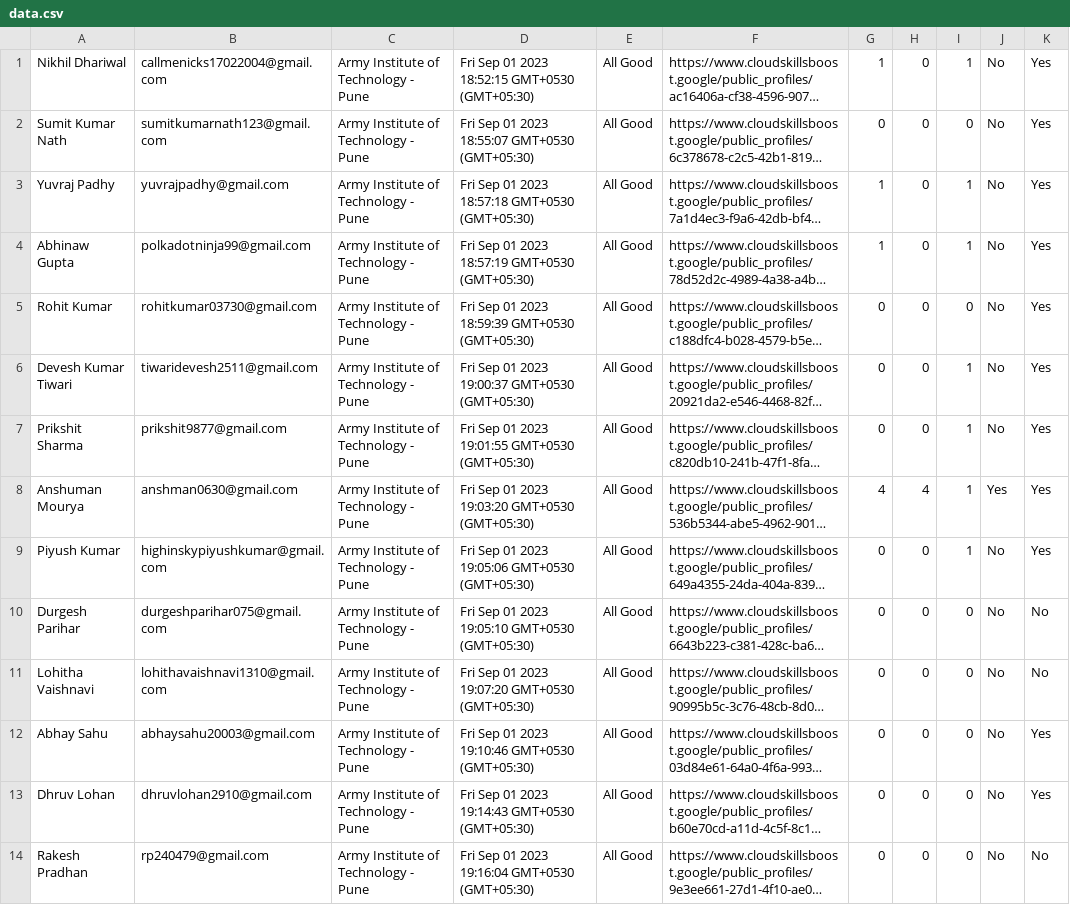
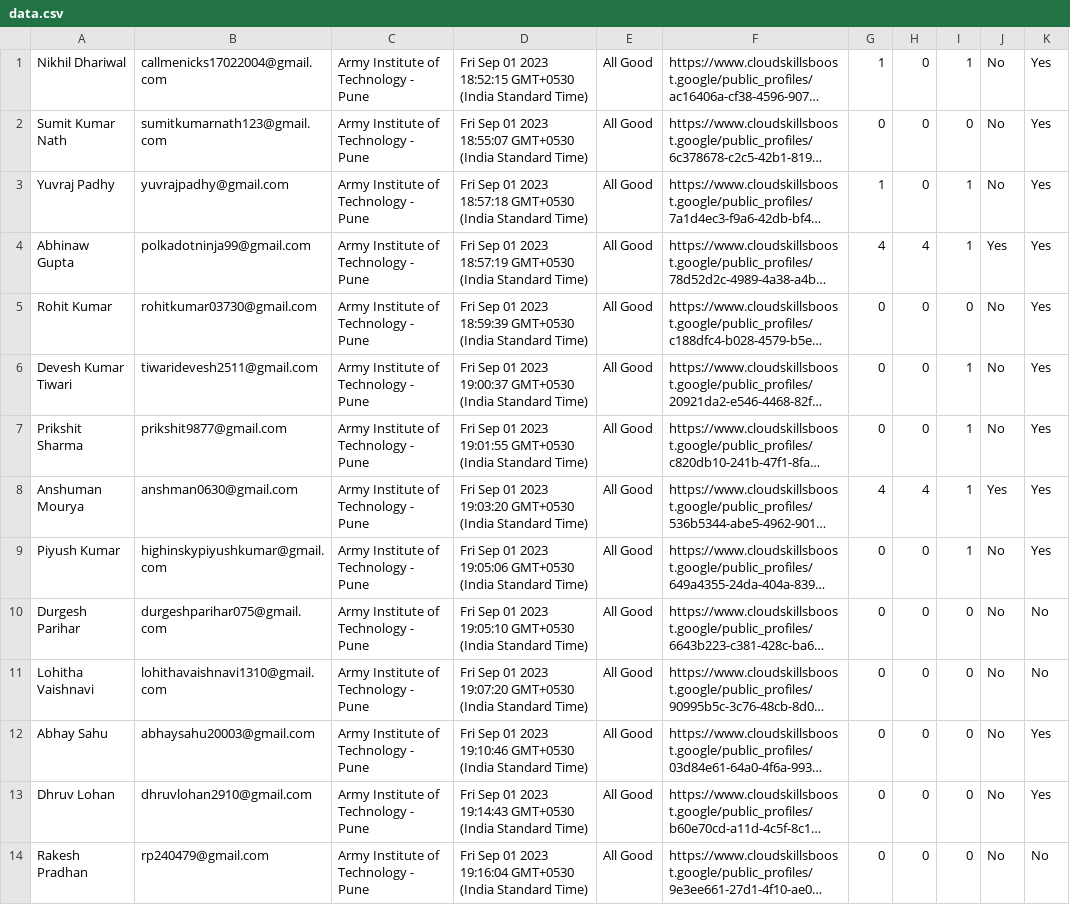
Before and after one commit to DSC-AIT-Pune/GCSJ_23-Tracker, a CSV file: data/data.csv, drawn as a sheet; only a part is shown; long unchanged cells end in …; the diff covers the shown part only; the diff names each change by its address in the sheet, - before the commit and + after, or states it on an @@ line.

```diff
--- a/data/data.csv
+++ b/data/data.csv
-D1: …18:52:15 GMT+0530 (GMT+05:30)
+D1: …18:52:15 GMT+0530 (India Standard Time)
-D2: …18:55:07 GMT+0530 (GMT+05:30)
+D2: …18:55:07 GMT+0530 (India Standard Time)
-D3: …18:57:18 GMT+0530 (GMT+05:30)
+D3: …18:57:18 GMT+0530 (India Standard Time)
-D4: …18:57:19 GMT+0530 (GMT+05:30)
+D4: …18:57:19 GMT+0530 (India Standard Time)
-G4: 1
+G4: 4
-H4: 0
+H4: 4
-J4: No
+J4: Yes
-D5: …18:59:39 GMT+0530 (GMT+05:30)
+D5: …18:59:39 GMT+0530 (India Standard Time)
-D6: …19:00:37 GMT+0530 (GMT+05:30)
+D6: …19:00:37 GMT+0530 (India Standard Time)
-D7: …19:01:55 GMT+0530 (GMT+05:30)
+D7: …19:01:55 GMT+0530 (India Standard Time)
-D8: …19:03:20 GMT+0530 (GMT+05:30)
+D8: …19:03:20 GMT+0530 (India Standard Time)
-D9: …19:05:06 GMT+0530 (GMT+05:30)
+D9: …19:05:06 GMT+0530 (India Standard Time)
-D10: …19:05:10 GMT+0530 (GMT+05:30)
+D10: …19:05:10 GMT+0530 (India Standard Time)
-D11: …19:07:20 GMT+0530 (GMT+05:30)
+D11: …19:07:20 GMT+0530 (India Standard Time)
-D12: …19:10:46 GMT+0530 (GMT+05:30)
+D12: …19:10:46 GMT+0530 (India Standard Time)
-D13: …19:14:43 GMT+0530 (GMT+05:30)
+D13: …19:14:43 GMT+0530 (India Standard Time)
-D14: …19:16:04 GMT+0530 (GMT+05:30)
+D14: …19:16:04 GMT+0530 (India Standard Time)
```
Also changed, not shown: 116 edited cells elsewhere in this file, 4 other files.
